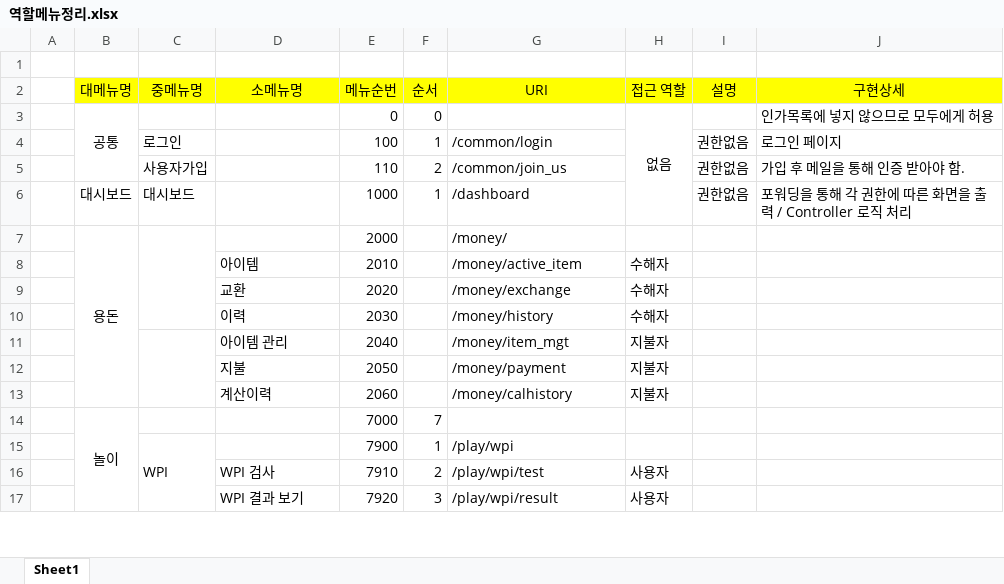
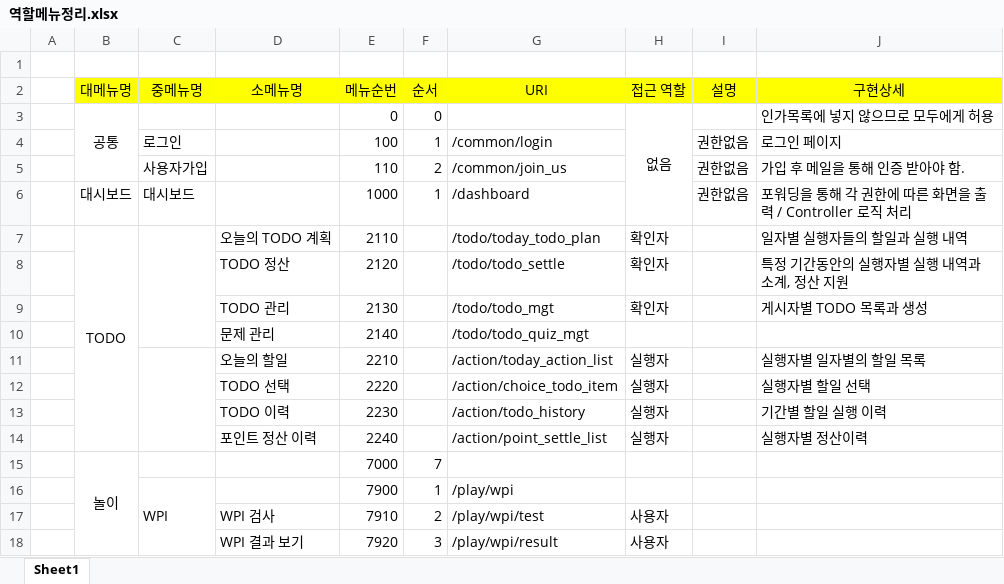
Before and after one commit to fishingday/BaseCore, an Excel workbook: BaseCore/doc/역할메뉴정리.xlsx, sheet Sheet1, drawn as a sheet; only a part is shown; values as stored, in another font and other column widths than the file's, no borders; removed rows and columns are numbered as before the commit, all else as after; the diff names each change by its address in the sheet, - before the commit and + after, or states it on an @@ line.

```diff
--- a/BaseCore/doc/역할메뉴정리.xlsx (sheet Sheet1)
+++ b/BaseCore/doc/역할메뉴정리.xlsx (sheet Sheet1)
-row 7:  | 용돈 |  |  | 2000 |  | /money/
-row 8:  |  |  | 아이템 | 2010 |  | /money/active_item | 수해자
-row 9:  |  |  | 교환 | 2020 |  | /money/exchange | 수해자
-row 10:  |  |  | 이력 | 2030 |  | /money/history | 수해자
-row 11:  |  |  | 아이템 관리 | 2040 |  | /money/item_mgt | 지불자
-row 12:  |  |  | 지불 | 2050 |  | /money/payment | 지불자
-row 13:  |  |  | 계산이력 | 2060 |  | /money/calhistory | 지불자
+row 7:  | TODO |  | 오늘의 TODO 계획 | 2110 |  | /todo/today_todo_plan | 확인자 |  | 일자별 실행자들의 할일과 실행 내역
+row 8:  |  |  | TODO 정산 | 2120 |  | /todo/todo_settle | 확인자 |  | 특정 기간동안의 실행자별 실행 내역과 소계, 정산 지원
+row 9:  |  |  | TODO 관리 | 2130 |  | /todo/todo_mgt | 확인자 |  | 게시자별 TODO 목록과 생성
+row 10:  |  |  | 문제 관리 | 2140 |  | /todo/todo_quiz_mgt
+row 11:  |  |  | 오늘의 할일 | 2210 |  | /action/today_action_list | 실행자 |  | 실행자별 일자별의 할일 목록
+row 12:  |  |  | TODO 선택 | 2220 |  | /action/choice_todo_item | 실행자 |  | 실행자별 할일 선택
+row 13:  |  |  | TODO 이력 | 2230 |  | /action/todo_history | 실행자 |  | 기간별 할일 실행 이력
+row 14:  |  |  | 포인트 정산 이력 | 2240 |  | /action/point_settle_list | 실행자 |  | 실행자별 정산이력
```
Also changed, not shown: 14 other files.
